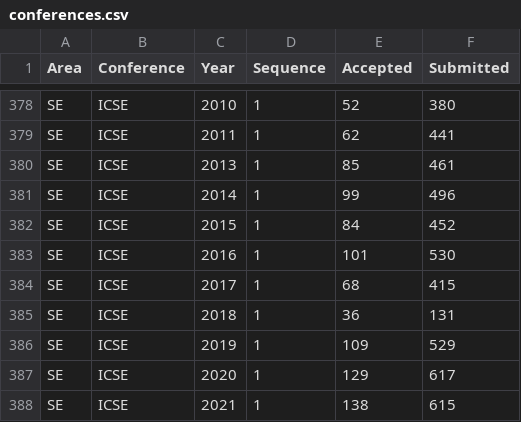
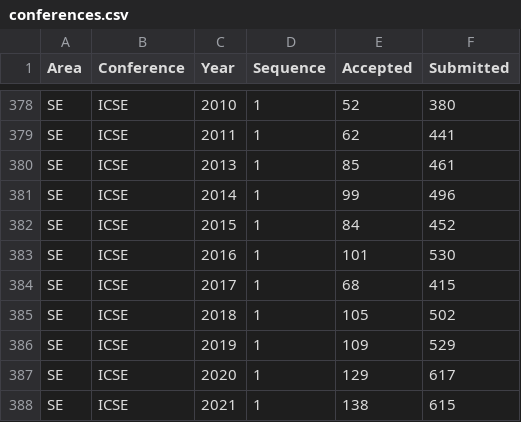
Before and after one commit to emeryberger/csconferences, a CSV file: conferences.csv, drawn as a sheet; only a part is shown, gaps mark what is left out.

Commit message:
Fixed a line.

```diff
--- a/conferences.csv
+++ b/conferences.csv
@@ -384,3 +384,3 @@ SE,ICSE,2016,1,101,530
 SE,ICSE,2017,1,68,415
-SE,ICSE,2018,1,36,131
+SE,ICSE,2018,1,105,502
 SE,ICSE,2019,1,109,529
```
